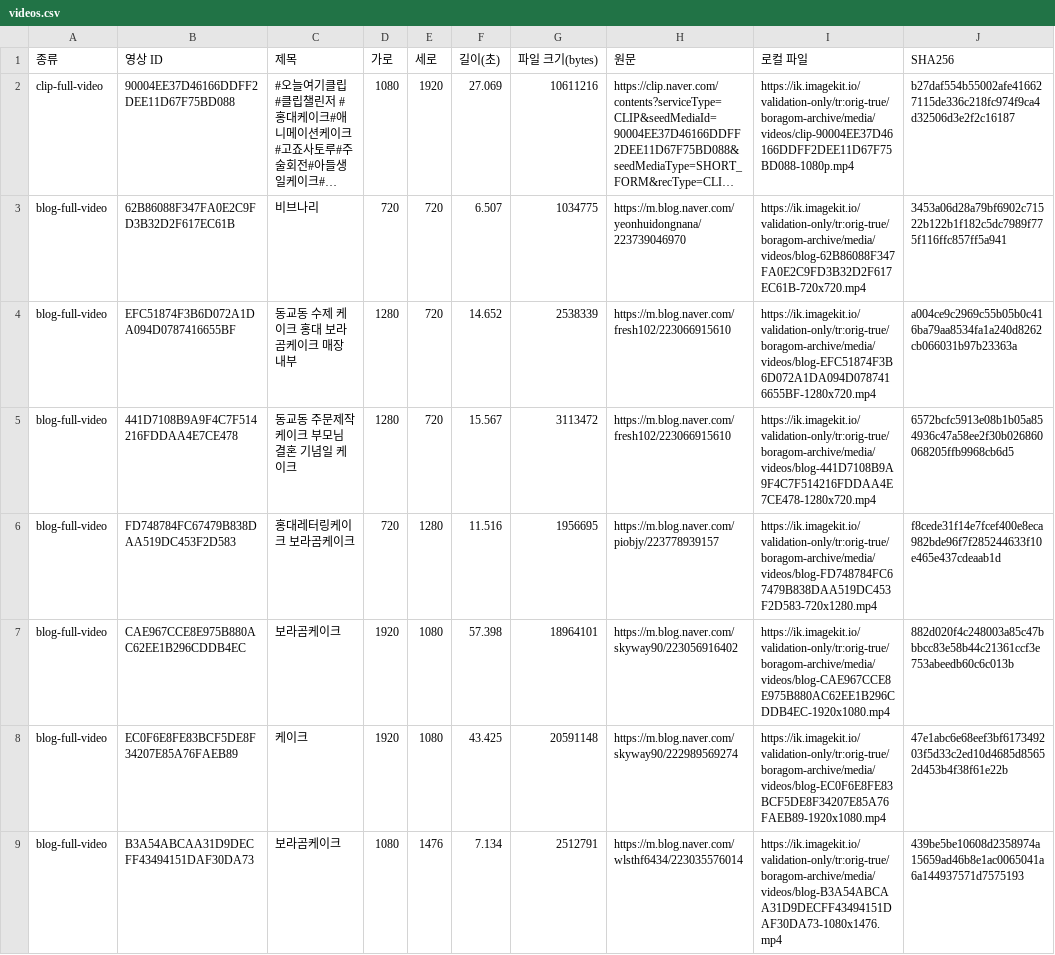
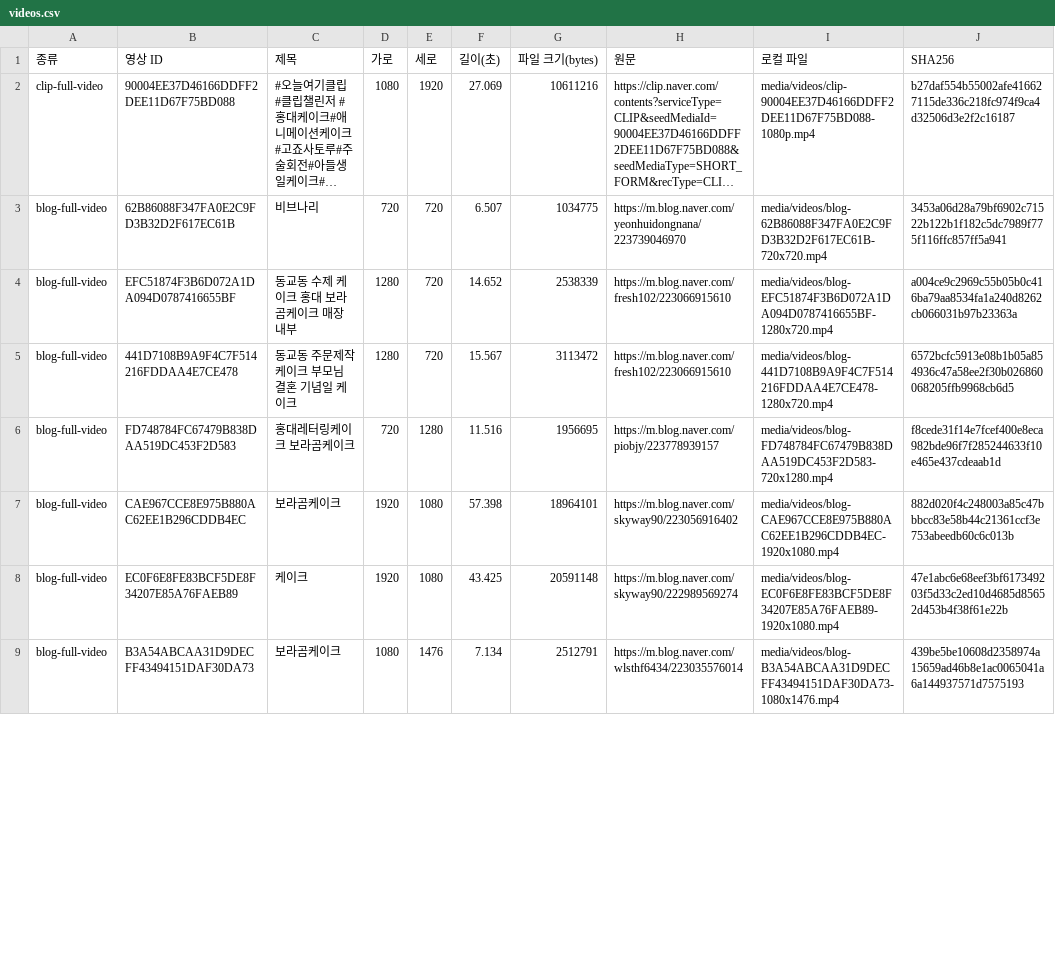
Before and after one commit to ta09472/boragom-archive, a CSV file: template/inventory/videos.csv, drawn as a sheet; only a part is shown; long unchanged cells end in …; the diff covers the shown part only; the diff names each change by its address in the sheet, - before the commit and + after, or states it on an @@ line.

Commit message:
Validate media URL rewriting and exclude local dependency link

```diff
--- a/template/inventory/videos.csv
+++ b/template/inventory/videos.csv
-I2 (로컬 파일): https://ik.imagekit.io/validation-only/tr:orig-true/boragom-archive/media/videos/clip-90004EE37D46166DDFF2DEE11D67F75BD088-1080p.mp4
+I2 (로컬 파일): media/videos/clip-90004EE37D46166DDFF2DEE11D67F75BD088-1080p.mp4
-I3 (로컬 파일): https://ik.imagekit.io/validation-only/tr:orig-true/boragom-archive/media/videos/blog-62B86088F347FA0E2C9FD3B32D2F617EC61B-720x720.mp4
+I3 (로컬 파일): media/videos/blog-62B86088F347FA0E2C9FD3B32D2F617EC61B-720x720.mp4
-I4 (로컬 파일): https://ik.imagekit.io/validation-only/tr:orig-true/boragom-archive/media/videos/blog-EFC51874F3B6D072A1DA094D0787416655BF-1280x720.mp4
+I4 (로컬 파일): media/videos/blog-EFC51874F3B6D072A1DA094D0787416655BF-1280x720.mp4
-I5 (로컬 파일): https://ik.imagekit.io/validation-only/tr:orig-true/boragom-archive/media/videos/blog-441D7108B9A9F4C7F514216FDDAA4E7CE478-1280x720.mp4
+I5 (로컬 파일): media/videos/blog-441D7108B9A9F4C7F514216FDDAA4E7CE478-1280x720.mp4
-I6 (로컬 파일): https://ik.imagekit.io/validation-only/tr:orig-true/boragom-archive/media/videos/blog-FD748784FC67479B838DAA519DC453F2D583-720x1280.mp4
+I6 (로컬 파일): media/videos/blog-FD748784FC67479B838DAA519DC453F2D583-720x1280.mp4
-I7 (로컬 파일): https://ik.imagekit.io/validation-only/tr:orig-true/boragom-archive/media/videos/blog-CAE967CCE8E975B880AC62EE1B296CDDB4EC-1920x1080.mp4
+I7 (로컬 파일): media/videos/blog-CAE967CCE8E975B880AC62EE1B296CDDB4EC-1920x1080.mp4
-I8 (로컬 파일): https://ik.imagekit.io/validation-only/tr:orig-true/boragom-archive/media/videos/blog-EC0F6E8FE83BCF5DE8F34207E85A76FAEB89-1920x1080.mp4
+I8 (로컬 파일): media/videos/blog-EC0F6E8FE83BCF5DE8F34207E85A76FAEB89-1920x1080.mp4
-I9 (로컬 파일): https://ik.imagekit.io/validation-only/tr:orig-true/boragom-archive/media/videos/blog-B3A54ABCAA31D9DECFF43494151DAF30DA73-1080x1476.mp4
+I9 (로컬 파일): media/videos/blog-B3A54ABCAA31D9DECFF43494151DAF30DA73-1080x1476.mp4
```
Also changed, not shown: 7 edited cells elsewhere in this file, 24 other files.
